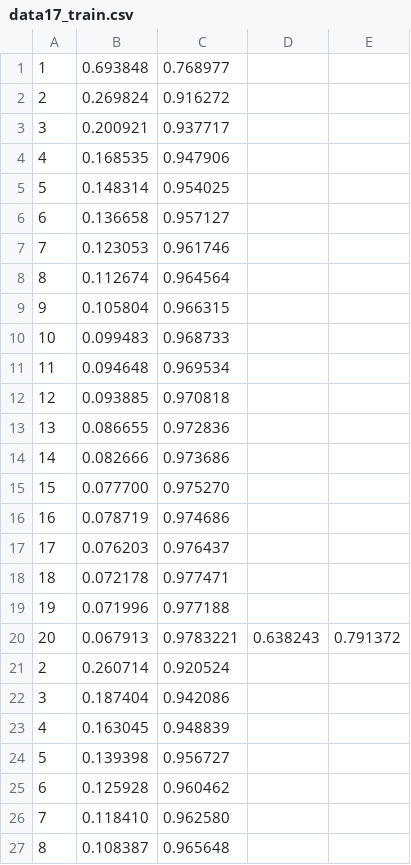
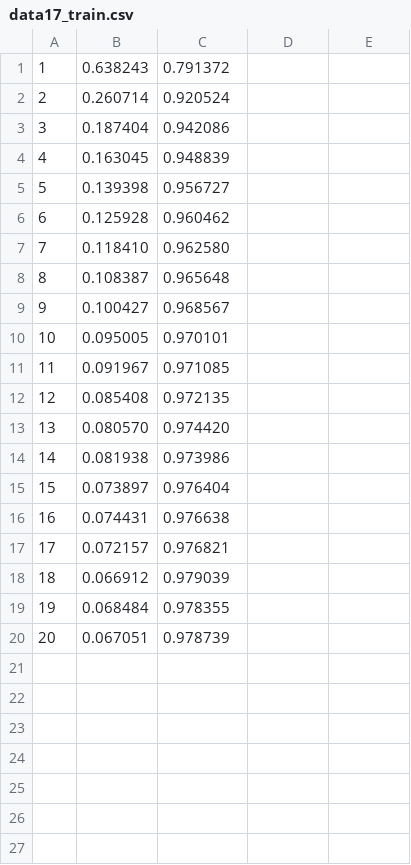
Before and after one commit to dsml-lab/ResNet18_MNIST, a CSV file: result/data17_train.csv, drawn as a sheet; only a part is shown; the shorter side is filled out with more unchanged rows; removed rows and columns are numbered as before the commit, all else as after; the diff names each change by its address in the sheet, - before the commit and + after, or states it on an @@ line.

```diff
--- a/result/data17_train.csv
+++ b/result/data17_train.csv
-row 1: 1 | 0.693848 | 0.768977
-row 2: 2 | 0.269824 | 0.916272
-row 3: 3 | 0.200921 | 0.937717
-row 4: 4 | 0.168535 | 0.947906
-row 5: 5 | 0.148314 | 0.954025
-row 6: 6 | 0.136658 | 0.957127
-row 7: 7 | 0.123053 | 0.961746
-row 8: 8 | 0.112674 | 0.964564
-row 9: 9 | 0.105804 | 0.966315
-row 10: 10 | 0.099483 | 0.968733
-row 11: 11 | 0.094648 | 0.969534
-row 12: 12 | 0.093885 | 0.970818
-row 13: 13 | 0.086655 | 0.972836
-row 14: 14 | 0.082666 | 0.973686
-row 15: 15 | 0.077700 | 0.975270
-row 16: 16 | 0.078719 | 0.974686
-row 17: 17 | 0.076203 | 0.976437
-row 18: 18 | 0.072178 | 0.977471
-row 19: 19 | 0.071996 | 0.977188
-row 20: 20 | 0.067913 | 0.9783221 | 0.638243 | 0.791372
+row 1: 1 | 0.638243 | 0.791372
```
Also changed, not shown: result/data12_val.csv, result/data17_val.csv, 2 other files.
